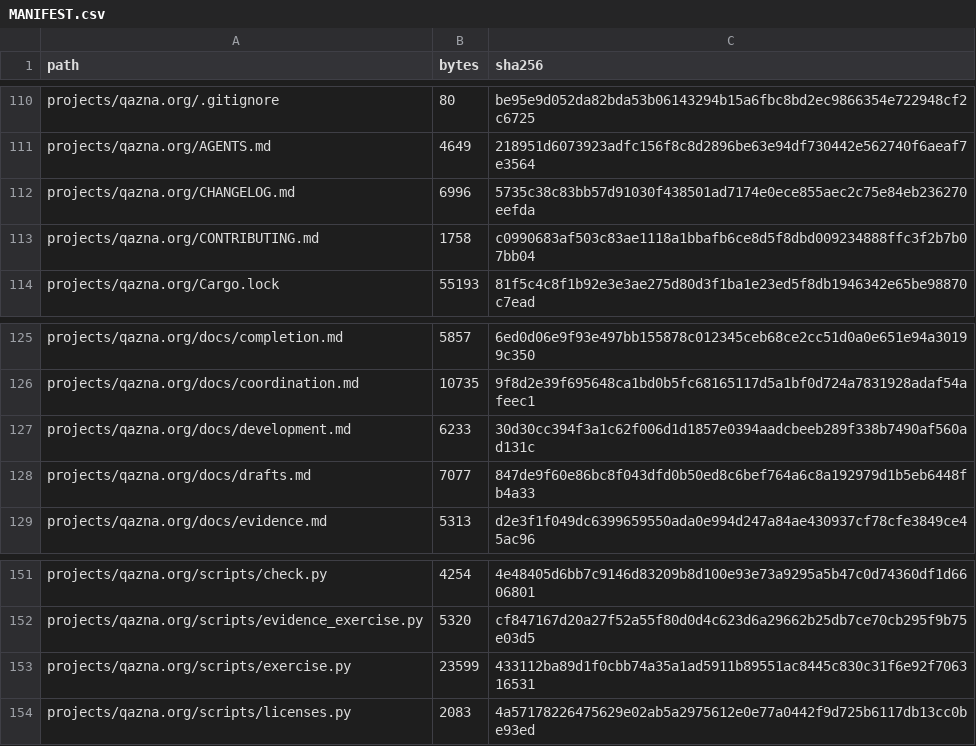
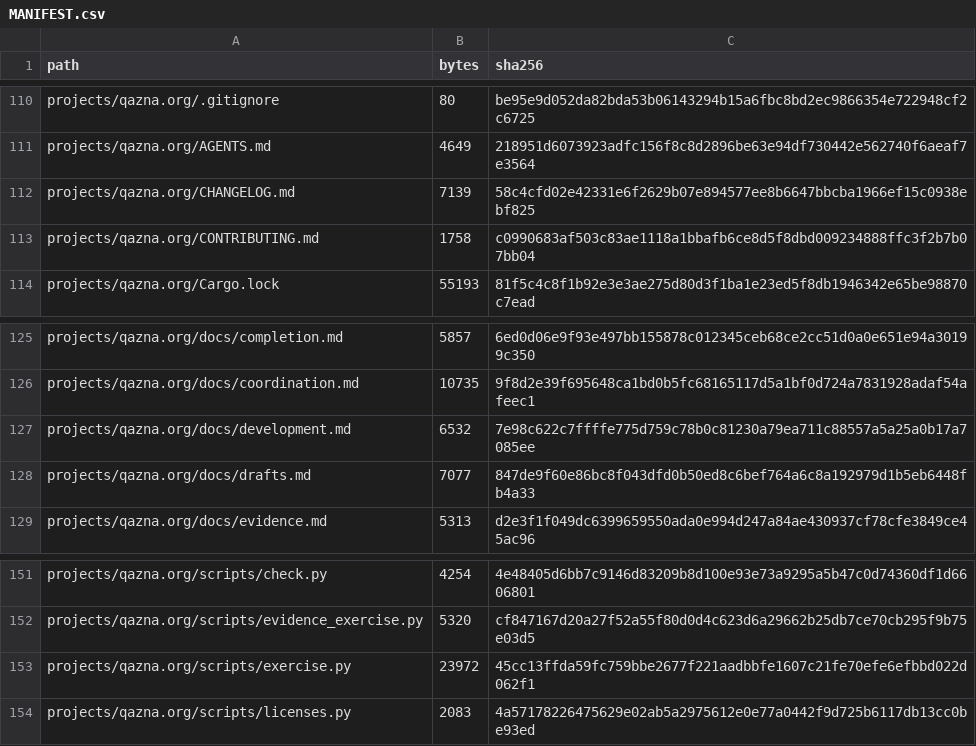
Before and after one commit to DauletBai/tartarus, a CSV file: MANIFEST.csv, drawn as a sheet; only a part is shown, gaps mark what is left out.

```diff
--- a/MANIFEST.csv
+++ b/MANIFEST.csv
@@ -111,3 +111,3 @@ projects/qazna.org/.gitignore,80,be95e9d052da82bda53b06143294b15a6fbc8bd2ec98663
 projects/qazna.org/AGENTS.md,4649,218951d6073923adfc156f8c8d2896be63e94df730442e562740f6aeaf7e3564
-projects/qazna.org/CHANGELOG.md,6996,5735c38c83bb57d91030f438501ad7174e0ece855aec2c75e84eb236270eefda
+projects/qazna.org/CHANGELOG.md,7139,58c4cfd02e42331e6f2629b07e894577ee8b6647bbcba1966ef15c0938ebf825
 projects/qazna.org/CONTRIBUTING.md,1758,c0990683af503c83ae1118a1bbafb6ce8d5f8dbd009234888ffc3f2b7b07bb04
@@ -126,3 +126,3 @@ projects/qazna.org/docs/completion.md,5857,6ed0d06e9f93e497bb155878c012345ceb68c
 projects/qazna.org/docs/coordination.md,10735,9f8d2e39f695648ca1bd0b5fc68165117d5a1bf0d724a7831928adaf54afeec1
-projects/qazna.org/docs/development.md,6233,30d30cc394f3a1c62f006d1d1857e0394aadcbeeb289f338b7490af560ad131c
+projects/qazna.org/docs/development.md,6532,7e98c622c7ffffe775d759c78b0c81230a79ea711c88557a5a25a0b17a7085ee
 projects/qazna.org/docs/drafts.md,7077,847de9f60e86bc8f043dfd0b50ed8c6bef764a6c8a192979d1b5eb6448fb4a33
@@ -152,3 +152,3 @@ projects/qazna.org/scripts/check.py,4254,4e48405d6bb7c9146d83209b8d100e93e73a929
 projects/qazna.org/scripts/evidence_exercise.py,5320,cf847167d20a27f52a55f80d0d4c623d6a29662b25db7ce70cb295f9b75e03d5
-projects/qazna.org/scripts/exercise.py,23599,433112ba89d1f0cbb74a35a1ad5911b89551ac8445c830c31f6e92f706316531
+projects/qazna.org/scripts/exercise.py,23972,45cc13ffda59fc759bbe2677f221aadbbfe1607c21fe70efe6efbbd022d062f1
 projects/qazna.org/scripts/licenses.py,2083,4a57178226475629e02ab5a2975612e0e77a0442f9d725b6117db13cc0be93ed
```
Also changed, not shown: 3 other files.
